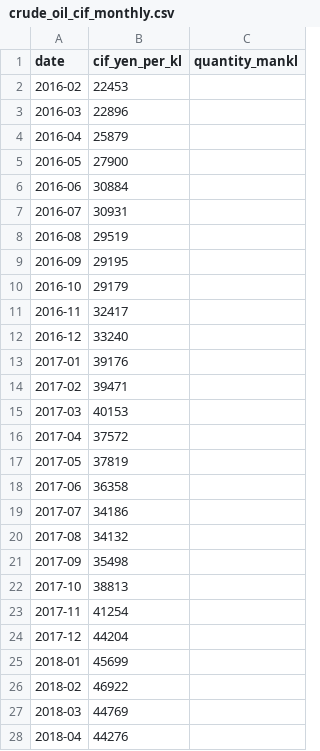
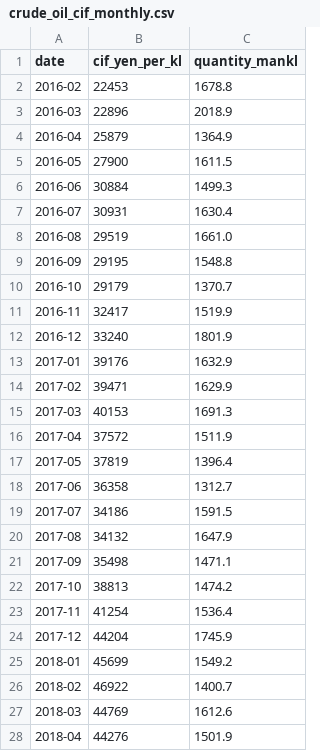
Before and after one commit to kichima-400/energy-metrics, a CSV file: data/crude_oil_cif_monthly.csv, drawn as a sheet; only a part is shown; the diff covers the shown part only.

```diff
--- a/data/crude_oil_cif_monthly.csv
+++ b/data/crude_oil_cif_monthly.csv
@@ -1,28 +1,28 @@
 date,cif_yen_per_kl,quantity_mankl
-2016-02,22453,
-2016-03,22896,
-2016-04,25879,
-2016-05,27900,
-2016-06,30884,
-2016-07,30931,
-2016-08,29519,
-2016-09,29195,
-2016-10,29179,
-2016-11,32417,
-2016-12,33240,
-2017-01,39176,
-2017-02,39471,
-2017-03,40153,
-2017-04,37572,
-2017-05,37819,
-2017-06,36358,
-2017-07,34186,
-2017-08,34132,
-2017-09,35498,
-2017-10,38813,
-2017-11,41254,
-2017-12,44204,
-2018-01,45699,
-2018-02,46922,
-2018-03,44769,
-2018-04,44276,
+2016-02,22453,1678.8
+2016-03,22896,2018.9
+2016-04,25879,1364.9
+2016-05,27900,1611.5
+2016-06,30884,1499.3
+2016-07,30931,1630.4
+2016-08,29519,1661.0
+2016-09,29195,1548.8
+2016-10,29179,1370.7
+2016-11,32417,1519.9
+2016-12,33240,1801.9
+2017-01,39176,1632.9
+2017-02,39471,1629.9
+2017-03,40153,1691.3
+2017-04,37572,1511.9
+2017-05,37819,1396.4
+2017-06,36358,1312.7
+2017-07,34186,1591.5
+2017-08,34132,1647.9
+2017-09,35498,1471.1
+2017-10,38813,1474.2
+2017-11,41254,1536.4
+2017-12,44204,1745.9
+2018-01,45699,1549.2
+2018-02,46922,1400.7
+2018-03,44769,1612.6
+2018-04,44276,1501.9
```
Also changed, not shown: 93 edited cells elsewhere in this file.
